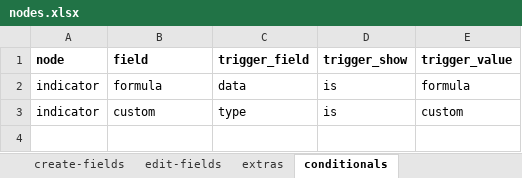
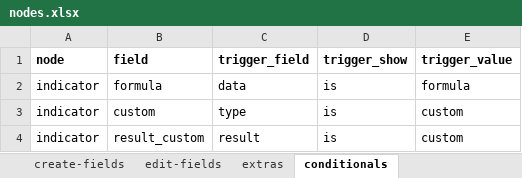
Before and after one commit to solunes/master, an Excel workbook: src/nodes.xlsx, sheet conditionals, drawn as a sheet; values as stored, in another font and other column widths than the file's, no borders; the diff names each change by its address in the sheet, - before the commit and + after, or states it on an @@ line.

```diff
--- a/src/nodes.xlsx (sheet conditionals)
+++ b/src/nodes.xlsx (sheet conditionals)
+row 4: indicator | result_custom | result | is | custom
```
Also changed, not shown: sheet edit-fields, 24 other files.
